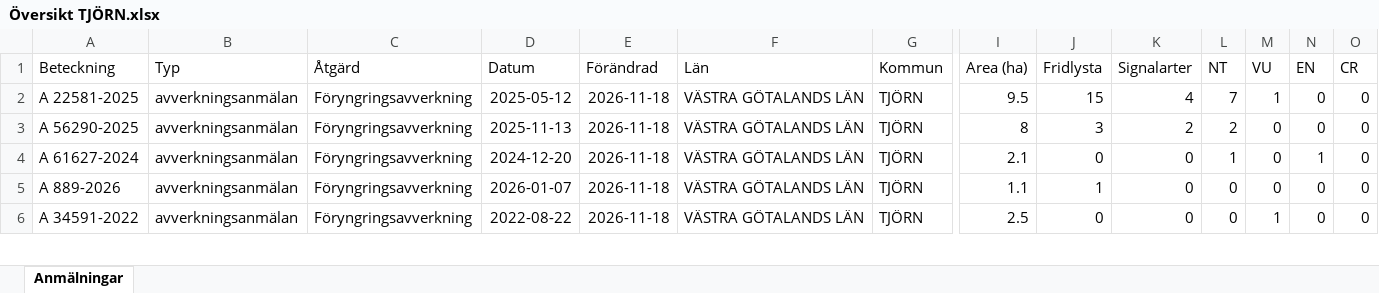
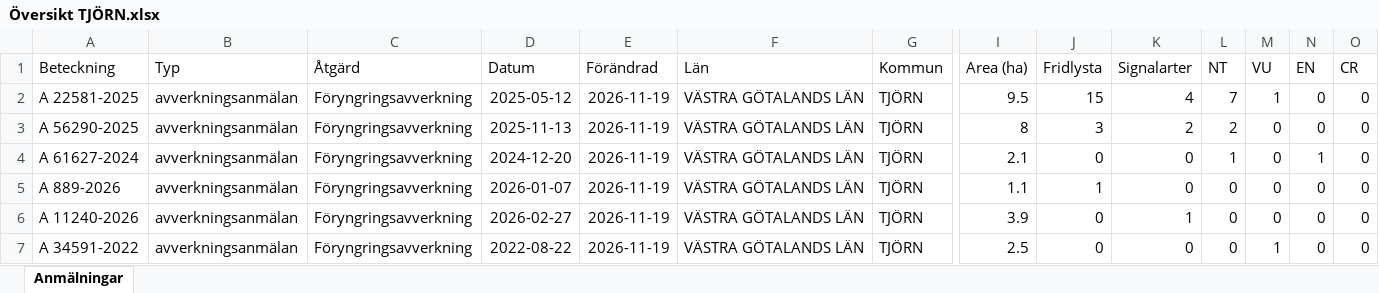
Before and after one commit to klasma/Logging_1419, an Excel workbook: Översikt TJÖRN.xlsx, sheet Anmälningar, drawn as a sheet; only a part is shown, gaps mark what is left out; values as stored, in another font and other column widths than the file's, no borders; addresses are those after the commit; rows hold the shown columns only; the diff covers the shown part only; the diff names each change by its address in the sheet, - before the commit and + after, or states it on an @@ line.

```diff
--- a/Översikt TJÖRN.xlsx (sheet Anmälningar)
+++ b/Översikt TJÖRN.xlsx (sheet Anmälningar)
-E2:E5 (Förändrad): 2026-11-18
+E2:E5 (Förändrad): 2026-11-19
+row 6: A 11240-2026 | avverkningsanmälan | Föryngringsavverkning | 2026-02-27 | 2026-11-19 | VÄSTRA GÖTALANDS LÄN | TJÖRN | 3.9 | 0 | 1 | 0 | 0 | 0 | 0
-E7 (Förändrad): 2026-11-18
+E7 (Förändrad): 2026-11-19
```
Also changed, not shown: 14 added rows, 15 removed rows and 68 edited cells elsewhere in this sheet, artfynd/A 10354-2026 artfynd.xlsx, artfynd/A 11240-2026 artfynd.xlsx, 46 other files.
